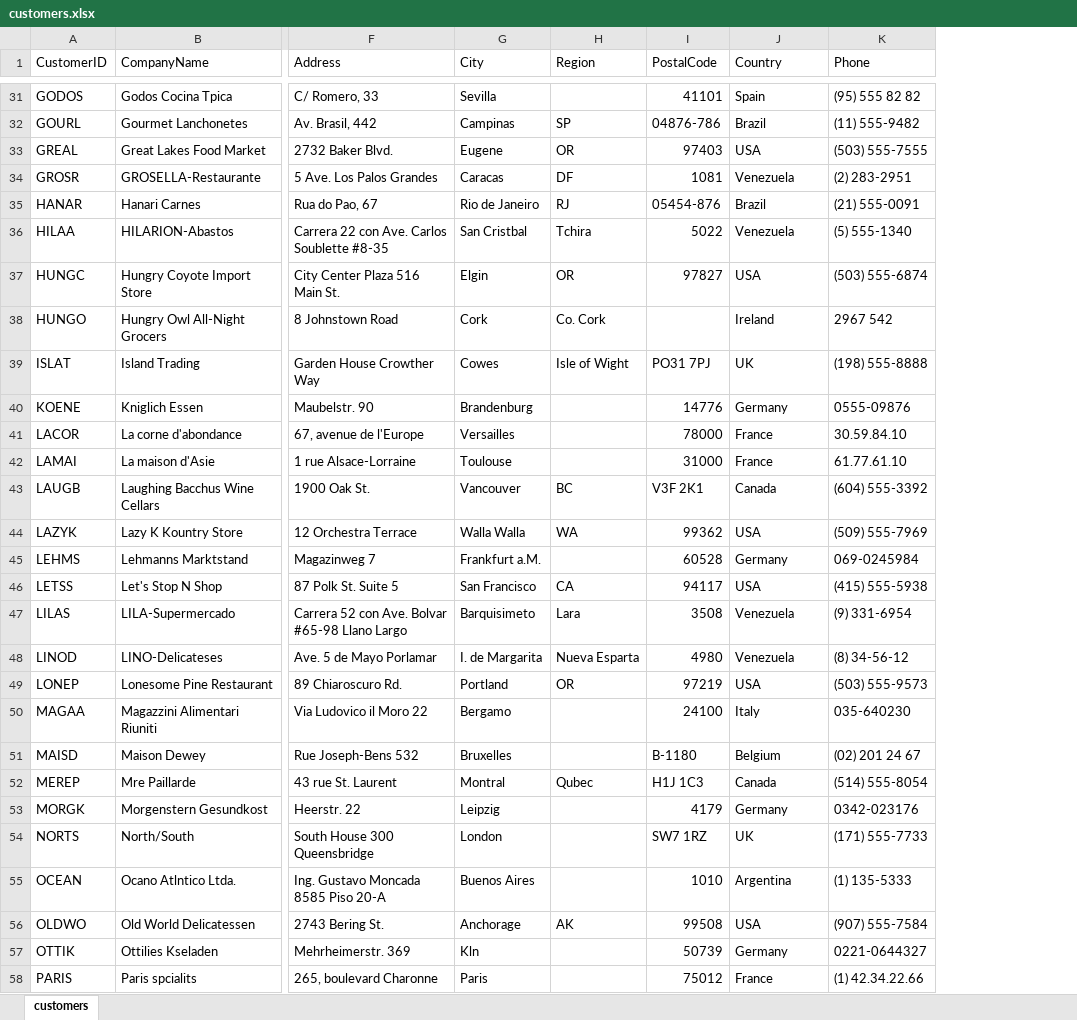
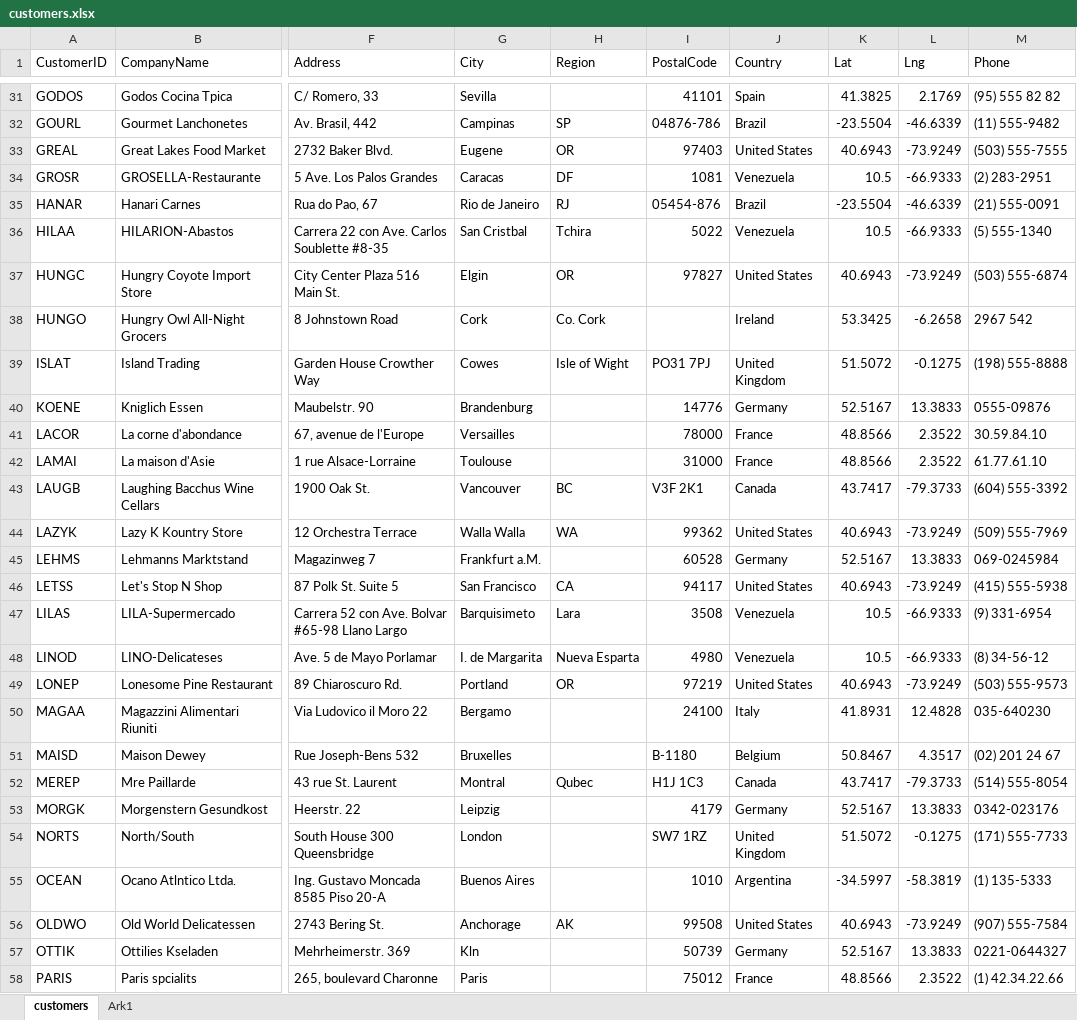
Before and after one commit to officegeek/data, an Excel workbook: customers.xlsx, sheet customers, drawn as a sheet; only a part is shown, gaps mark what is left out; values as stored, in another font and other column widths than the file's, no borders; the diff covers the shown part only; the diff names each change by its address in the sheet, - before the commit and + after, or states it on an @@ line.

```diff
--- a/customers.xlsx (sheet customers)
+++ b/customers.xlsx (sheet customers)
+sheet tab: Ark1
+column K (Lat), rows 31-58: 41.3825 | -23.5504 | 40.6943 | 10.5 | -23.5504 | 10.5 | 40.6943 | 53.3425 | 51.5072 | 52.5167 | 48.8566 | 48.8566 | 43.7417 | 40.6943 | 52.5167 | 40.6943 | 10.5 | 10.5 | 40.6943 | 41.8931 | 50.8467 | 43.7417 | 52.5167 | 51.5072 | -34.5997 | 40.6943 | 52.5167 | 48.8566
+column L (Lng), rows 31-58: 2.1769 | -46.6339 | -73.9249 | -66.9333 | -46.6339 | -66.9333 | -73.9249 | -6.2658 | -0.1275 | 13.3833 | 2.3522 | 2.3522 | -79.3733 | -73.9249 | 13.3833 | -73.9249 | -66.9333 | -66.9333 | -73.9249 | 12.4828 | 4.3517 | -79.3733 | 13.3833 | -0.1275 | -58.3819 | -73.9249 | 13.3833 | 2.3522
-J33 (Country): USA
+J33 (Country): United States
-J37 (Country): USA
+J37 (Country): United States
-J39 (Country): UK
+J39 (Country): United Kingdom
-J44 (Country): USA
+J44 (Country): United States
-J46 (Country): USA
+J46 (Country): United States
-J49 (Country): USA
+J49 (Country): United States
-J54 (Country): UK
+J54 (Country): United Kingdom
-J56 (Country): USA
+J56 (Country): United States
```
Also changed, not shown: 12 edited cells elsewhere in this sheet, 1 other file.
